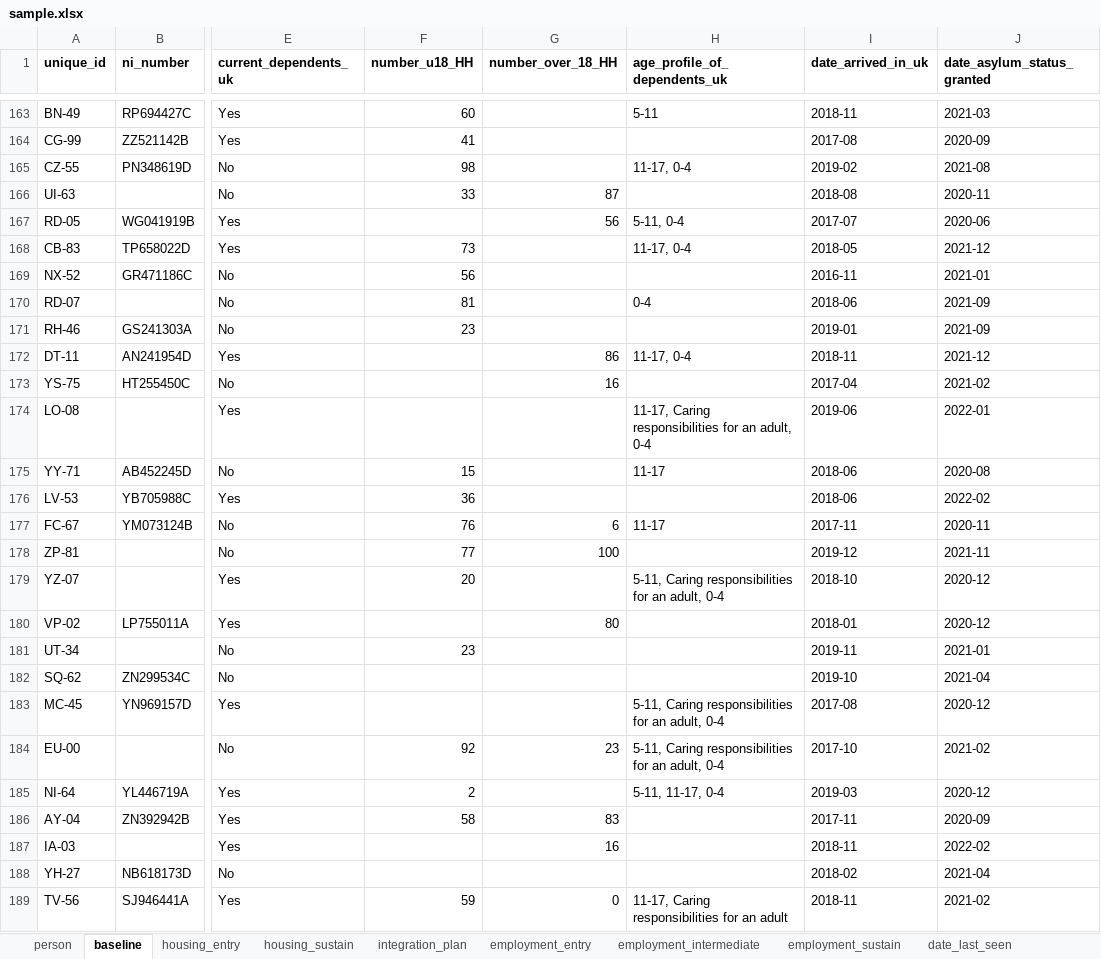
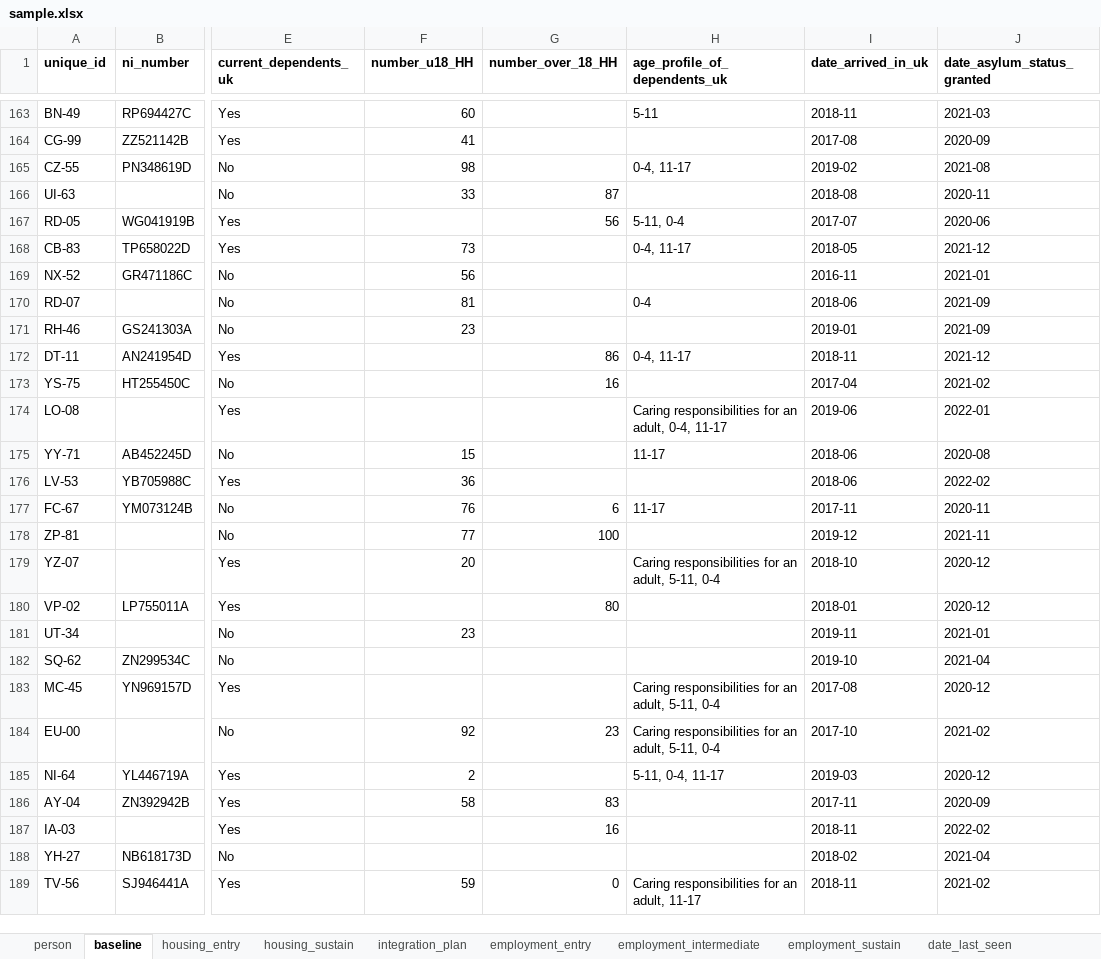
Before and after one commit to SocialFinanceDigitalLabs/RTOF-specification, an Excel workbook: assets/spec/samples/sample.xlsx, sheet baseline, drawn as a sheet; only a part is shown, gaps mark what is left out; values as stored, in another font and other column widths than the file's, no borders; the diff covers the shown part only; the diff names each change by its address in the sheet, - before the commit and + after, or states it on an @@ line.

Commit message:
Update from https://github.com/SocialFinanceDigitalLabs/rtof-data-model/commit/34dfdef43ba4cc9e882fae3b708e7b98f207760f

```diff
--- a/assets/spec/samples/sample.xlsx (sheet baseline)
+++ b/assets/spec/samples/sample.xlsx (sheet baseline)
-H165 (age_profile_of_dependents_uk): 11-17, 0-4
+H165 (age_profile_of_dependents_uk): 0-4, 11-17
-H168 (age_profile_of_dependents_uk): 11-17, 0-4
+H168 (age_profile_of_dependents_uk): 0-4, 11-17
-H172 (age_profile_of_dependents_uk): 11-17, 0-4
+H172 (age_profile_of_dependents_uk): 0-4, 11-17
-H174 (age_profile_of_dependents_uk): 11-17, Caring responsibilities for an adult, 0-4
+H174 (age_profile_of_dependents_uk): Caring responsibilities for an adult, 0-4, 11-17
-H179 (age_profile_of_dependents_uk): 5-11, Caring responsibilities for an adult, 0-4
+H179 (age_profile_of_dependents_uk): Caring responsibilities for an adult, 5-11, 0-4
-H183:H184 (age_profile_of_dependents_uk): 5-11, Caring responsibilities for an adult, 0-4
+H183:H184 (age_profile_of_dependents_uk): Caring responsibilities for an adult, 5-11, 0-4
-H185 (age_profile_of_dependents_uk): 5-11, 11-17, 0-4
+H185 (age_profile_of_dependents_uk): 5-11, 0-4, 11-17
-H189 (age_profile_of_dependents_uk): 11-17, Caring responsibilities for an adult
+H189 (age_profile_of_dependents_uk): Caring responsibilities for an adult, 11-17
```
Also changed, not shown: 38 edited cells elsewhere in this sheet, assets/spec/specification-dimensions.xlsx, assets/spec/specification-records.xlsx, 7 other files.
